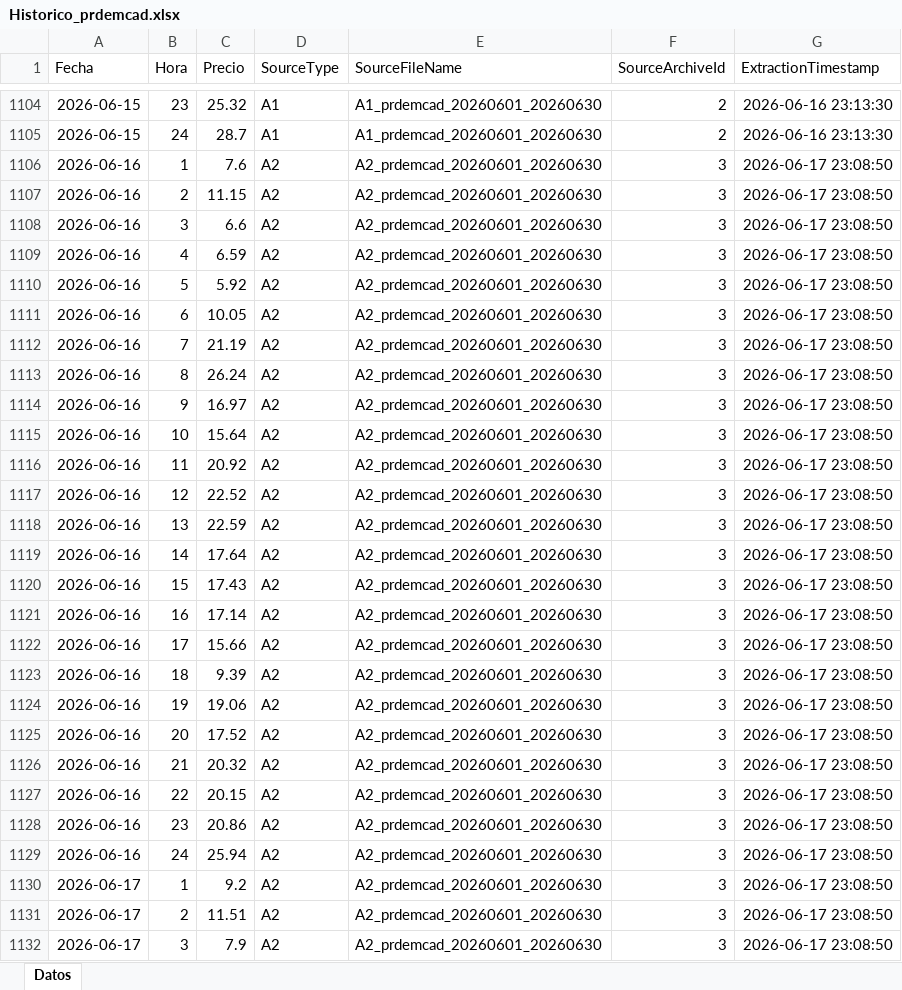
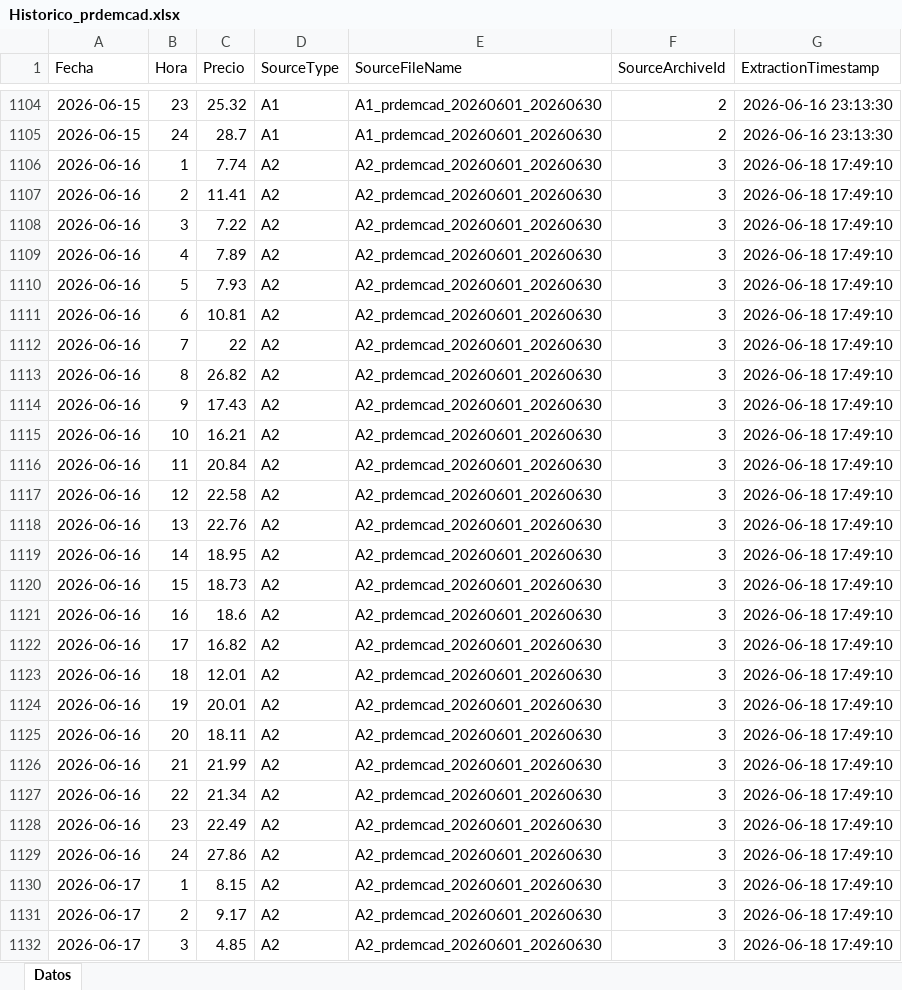
Before and after one commit to javiglejun/esios-prdemcad-histor, an Excel workbook: Historico_prdemcad.xlsx, sheet Datos, drawn as a sheet; only a part is shown, gaps mark what is left out; values as stored, in another font and other column widths than the file's, no borders; the diff covers the shown part only; the diff names each change by its address in the sheet, - before the commit and + after, or states it on an @@ line.

```diff
--- a/Historico_prdemcad.xlsx (sheet Datos)
+++ b/Historico_prdemcad.xlsx (sheet Datos)
-C1106 (Precio): 7.6
+C1106 (Precio): 7.74
-G1106:G1132 (ExtractionTimestamp): 2026-06-17 23:08:50
+G1106:G1132 (ExtractionTimestamp): 2026-06-18 17:49:10
-C1107 (Precio): 11.15
+C1107 (Precio): 11.41
-C1108 (Precio): 6.6
+C1108 (Precio): 7.22
-C1109 (Precio): 6.59
+C1109 (Precio): 7.89
-C1110 (Precio): 5.92
+C1110 (Precio): 7.93
-C1111 (Precio): 10.05
+C1111 (Precio): 10.81
-C1112 (Precio): 21.19
+C1112 (Precio): 22
-C1113 (Precio): 26.24
+C1113 (Precio): 26.82
-C1114 (Precio): 16.97
+C1114 (Precio): 17.43
-C1115 (Precio): 15.64
+C1115 (Precio): 16.21
-C1116 (Precio): 20.92
+C1116 (Precio): 20.84
-C1117 (Precio): 22.52
+C1117 (Precio): 22.58
-C1118 (Precio): 22.59
+C1118 (Precio): 22.76
-C1119 (Precio): 17.64
+C1119 (Precio): 18.95
-C1120 (Precio): 17.43
+C1120 (Precio): 18.73
-C1121 (Precio): 17.14
+C1121 (Precio): 18.6
-C1122 (Precio): 15.66
+C1122 (Precio): 16.82
-C1123 (Precio): 9.39
+C1123 (Precio): 12.01
-C1124 (Precio): 19.06
+C1124 (Precio): 20.01
-C1125 (Precio): 17.52
+C1125 (Precio): 18.11
-C1126 (Precio): 20.32
+C1126 (Precio): 21.99
-C1127 (Precio): 20.15
+C1127 (Precio): 21.34
-C1128 (Precio): 20.86
+C1128 (Precio): 22.49
-C1129 (Precio): 25.94
+C1129 (Precio): 27.86
-C1130 (Precio): 9.2
+C1130 (Precio): 8.15
-C1131 (Precio): 11.51
+C1131 (Precio): 9.17
-C1132 (Precio): 7.9
+C1132 (Precio): 4.85
```
Also changed, not shown: 24 added rows and 42 edited cells elsewhere in this sheet.
